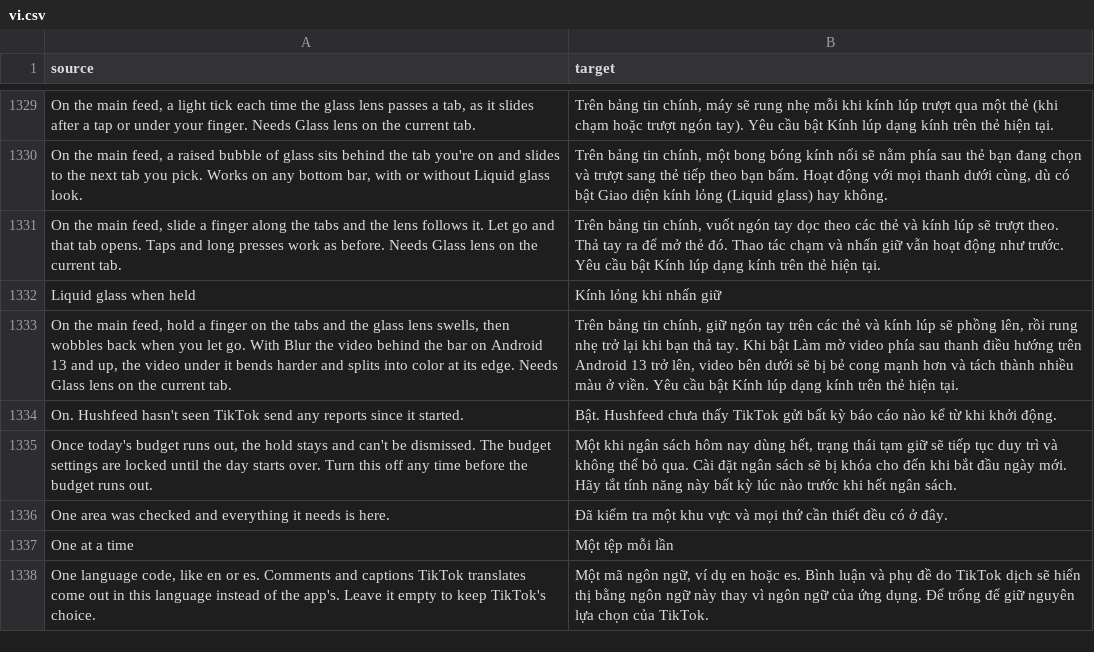
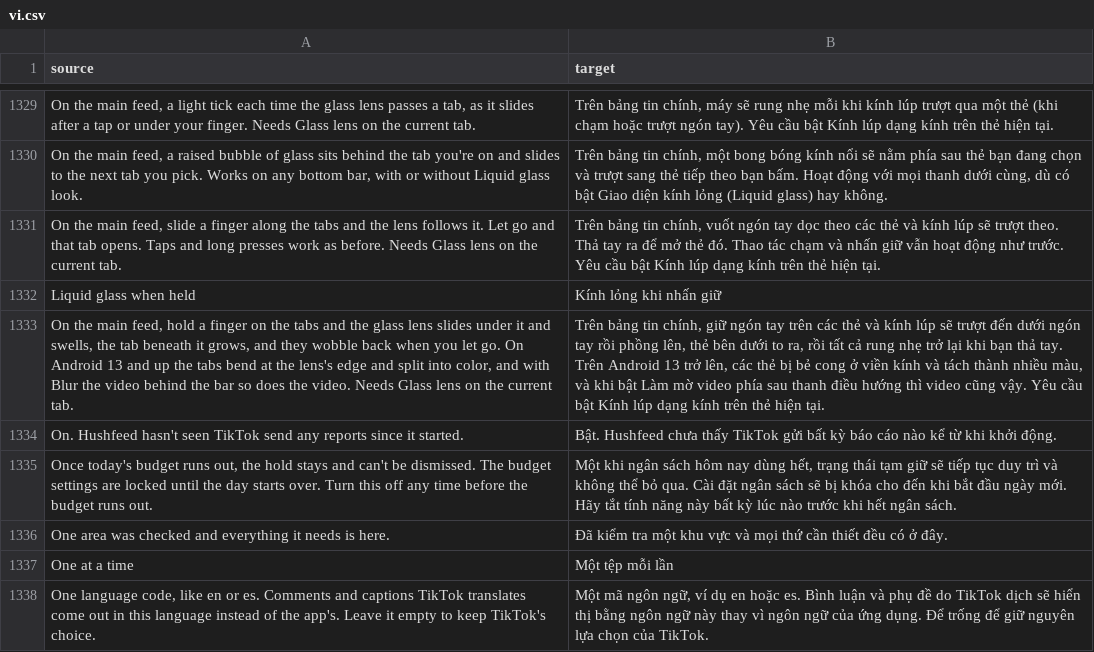
Before and after one commit to SysAdminDoc/HushFeed, a CSV file: extensions/tiktok/src/main/l10n/vi.csv, drawn as a sheet; only a part is shown, gaps mark what is left out; the diff names each change by its address in the sheet, - before the commit and + after, or states it on an @@ line.

Commit message:
feat(feed): a held glass lens goes to the finger and grows and bends the tabs under it
Liquid glass when held only swelled the lens where it sat and bent the
video behind it, so the tabs under a finger never changed. The lens now
slides to where the finger went down and swells more, the tabs under it
grow toward its middle, and on Android 13+ each tab under it gets the
lens's rim bend as a RenderEffect in its own pixels.

Refs #440

```diff
--- a/extensions/tiktok/src/main/l10n/vi.csv
+++ b/extensions/tiktok/src/main/l10n/vi.csv
-A1333 (source): …glass lens swells, then wobbles back when you let go. With Blur the video behind the bar on Android 13 and up, the video under it bends harder and splits into color at its edge. Needs Glass…
+A1333 (source): …glass lens slides under it and swells, the tab beneath it grows, and they wobble back when you let go. On Android 13 and up the tabs bend at the lens's edge and split into color, and with Blur the video behind the bar so does the video. Needs Glass…
-B1333 (target): …lúp sẽ phồng lên, rồi rung nhẹ trở lại khi bạn thả tay. Khi bật Làm mờ video phía sau thanh điều hướng trên Android 13 trở lên, video bên dưới sẽ bị bẻ cong mạnh hơn và tách thành nhiều màu ở viền. Yêu cầu…
+B1333 (target): …lúp sẽ trượt đến dưới ngón tay rồi phồng lên, thẻ bên dưới to ra, rồi tất cả rung nhẹ trở lại khi bạn thả tay. Trên Android 13 trở lên, các thẻ bị bẻ cong ở viền kính và tách thành nhiều màu, và khi bật Làm mờ video phía sau thanh điều hướng thì video cũng vậy. Yêu cầu…
```
Also changed, not shown: extensions/tiktok/src/main/l10n/ar.tsv, extensions/tiktok/src/main/l10n/es.tsv, 29 other files.
